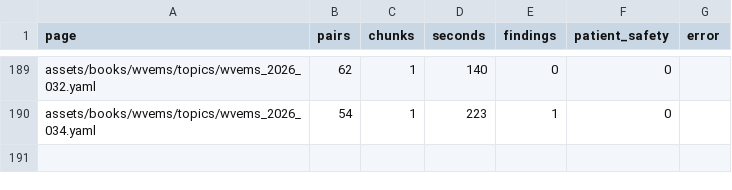
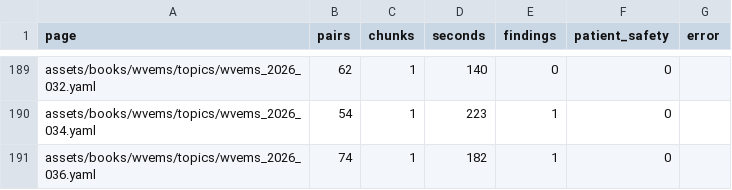
Before and after one commit to fhir-fli/orbweaver, a TSV file: tool/l10n/second_read/summary.tsv, drawn as a sheet; only a part is shown, gaps mark what is left out.

```diff
--- a/tool/l10n/second_read/summary.tsv
+++ b/tool/l10n/second_read/summary.tsv
@@ -190 +190,2 @@ assets/books/wvems/topics/wvems_2026_032.yaml	62	1	140	0	0
 assets/books/wvems/topics/wvems_2026_034.yaml	54	1	223	1	0	
+assets/books/wvems/topics/wvems_2026_036.yaml	74	1	182	1	0	
```
Also changed, not shown: 3 other files.
